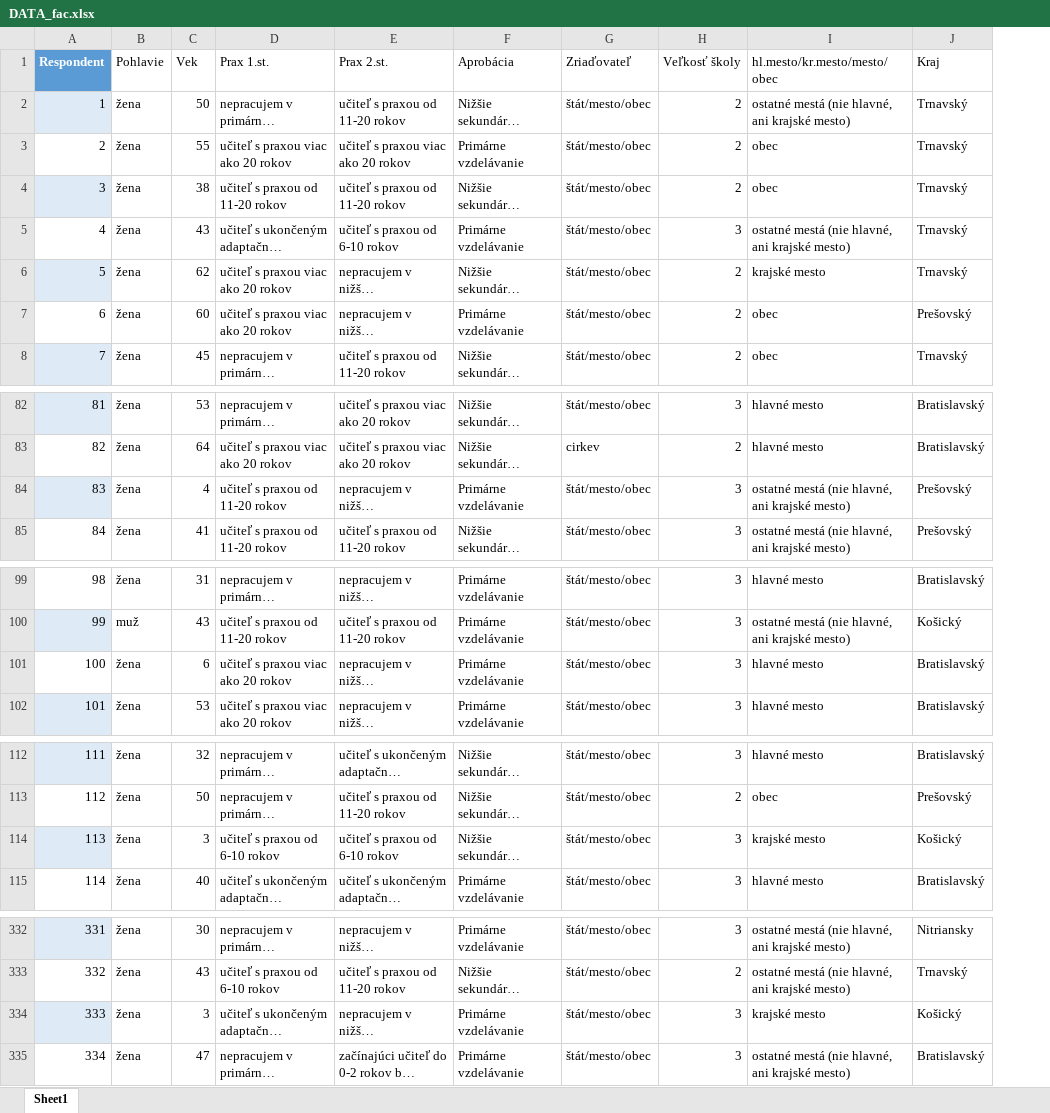
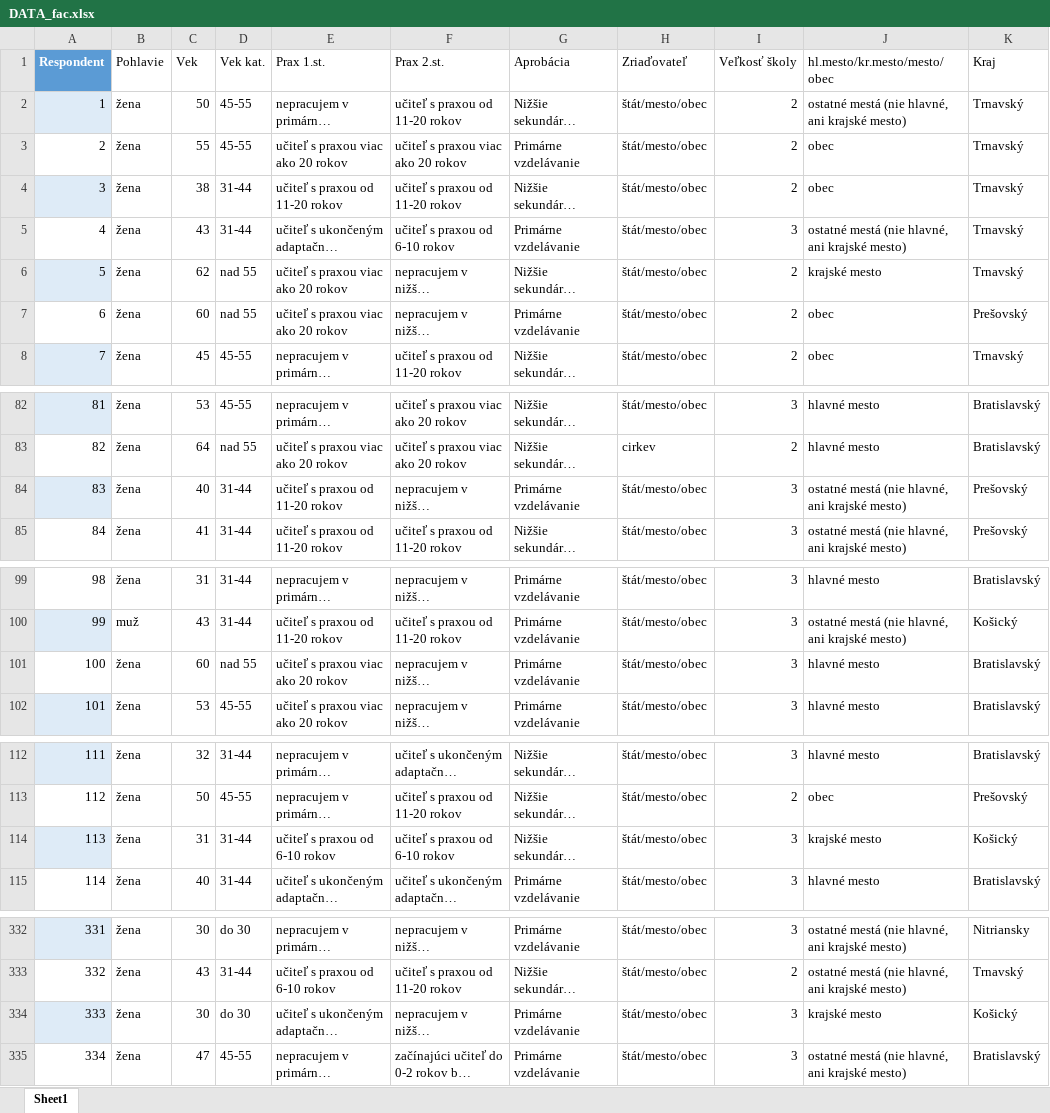
Before and after one commit to kis81/dataday3, an Excel workbook: DATA_fac.xlsx, sheet Sheet1, drawn as a sheet; only a part is shown, gaps mark what is left out; long unchanged cells end in …; values as stored, in another font and other column widths than the file's, no borders; table styles not drawn; the diff covers the shown part only; the diff names each change by its address in the sheet, - before the commit and + after, or states it on an @@ line.

Commit message:
Add files via upload

```diff
--- a/DATA_fac.xlsx (sheet Sheet1)
+++ b/DATA_fac.xlsx (sheet Sheet1)
+column D (Vek kat.), rows 2-8: 45-55 | 45-55 | 31-44 | 31-44 | nad 55 | nad 55 | 45-55; rows 82-85: 45-55 | nad 55 | 31-44 | 31-44; rows 99-102: 31-44 | 31-44 | nad 55 | 45-55; rows 112-115: 31-44 | 45-55 | 31-44 | 31-44; rows 332-335: do 30 | 31-44 | do 30 | 45-55
-C84 (Vek): 4
+C84 (Vek): 40
-C101 (Vek): 6
+C101 (Vek): 60
-C114 (Vek): 3
+C114 (Vek): 31
-C334 (Vek): 3
+C334 (Vek): 30
```
Also changed, not shown: 1 edited cell elsewhere in this sheet.
